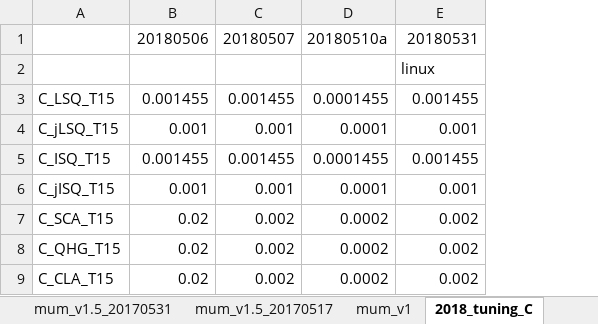
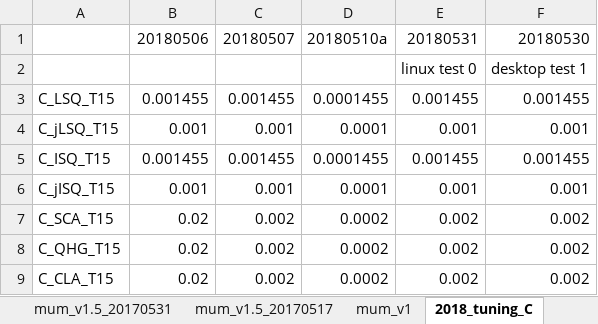
Before and after one commit to NEFSC/READ-EDAB-neusAtlantis, an Excel workbook: R/C_and_Mum.xlsx, sheet 2018_tuning_C, drawn as a sheet; only a part is shown; values as stored, in another font and other column widths than the file's, no borders; conditional formats not drawn; the diff names each change by its address in the sheet, - before the commit and + after, or states it on an @@ line.

```diff
--- a/R/C_and_Mum.xlsx (sheet 2018_tuning_C)
+++ b/R/C_and_Mum.xlsx (sheet 2018_tuning_C)
+column F, rows 1-9: 20180530 | desktop test 1 | 0.001455 | 0.001 | 0.001455 | 0.001 | 0.002 | 0.002 | 0.002
-E2: linux
+E2: linux test 0
```
Also changed, not shown: sheet 2018_tuning_mum, 4 other files.
